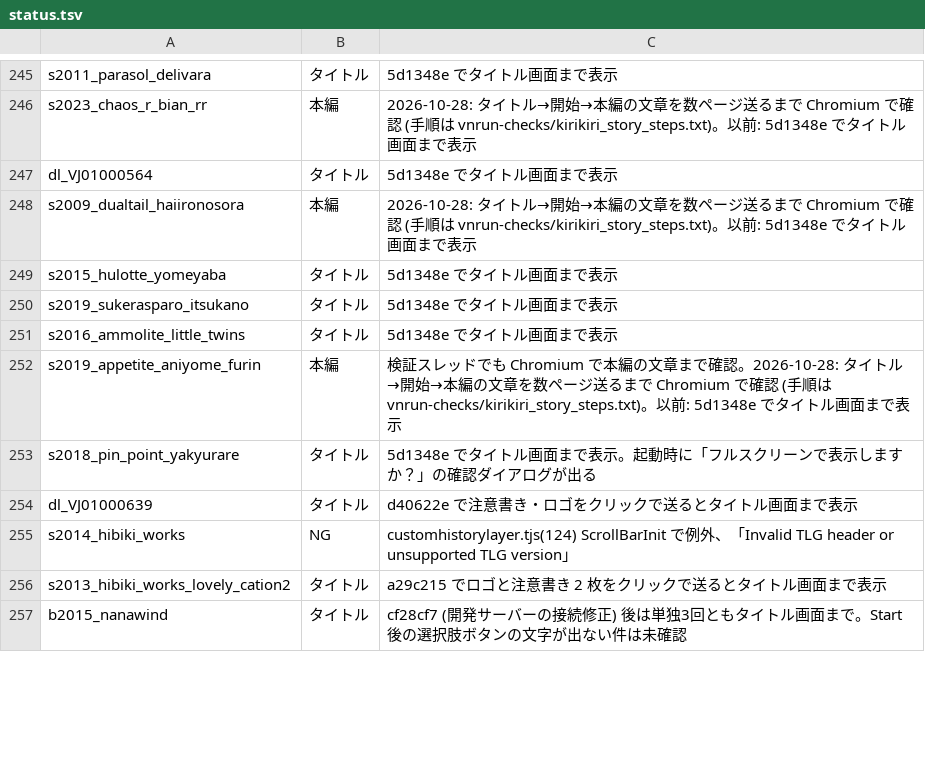
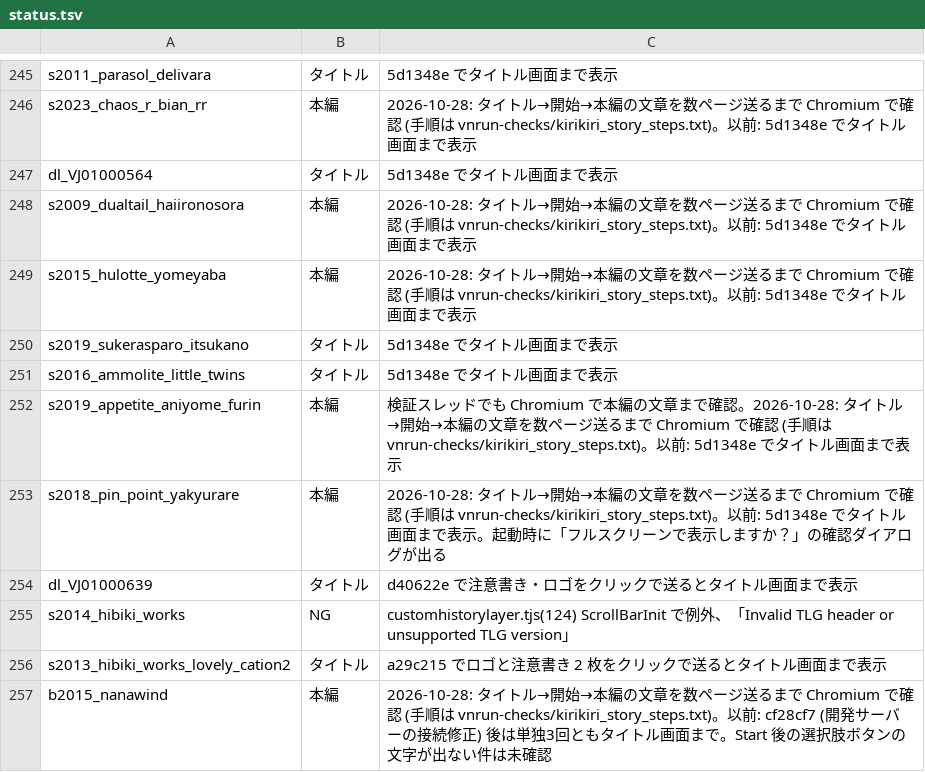
Before and after one commit to a-kaibu/vnrun, a TSV file: tools/verify/status.tsv, drawn as a sheet; only a part is shown, gaps mark what is left out; the diff covers the shown part only.

```diff
--- a/tools/verify/status.tsv
+++ b/tools/verify/status.tsv
@@ -248,3 +248,3 @@ dl_VJ01000564	タイトル	5d1348e でタイトル画面まで表示
 s2009_dualtail_haiironosora	本編	2026-10-28: タイトル→開始→本編の文章を数ページ送るまで Chromium で確認 (手順は vnrun-checks/kirikiri_story_steps.txt)。以前: 5d1348e でタイトル画面まで表示
-s2015_hulotte_yomeyaba	タイトル	5d1348e でタイトル画面まで表示
+s2015_hulotte_yomeyaba	本編	2026-10-28: タイトル→開始→本編の文章を数ページ送るまで Chromium で確認 (手順は vnrun-checks/kirikiri_story_steps.txt)。以前: 5d1348e でタイトル画面まで表示
 s2019_sukerasparo_itsukano	タイトル	5d1348e でタイトル画面まで表示
@@ -252,3 +252,3 @@ s2016_ammolite_little_twins	タイトル	5d1348e でタイトル画面まで表
 s2019_appetite_aniyome_furin	本編	検証スレッドでも Chromium で本編の文章まで確認。2026-10-28: タイトル→開始→本編の文章を数ページ送るまで Chromium で確認 (手順は vnrun-checks/kirikiri_story_steps.txt)。以前: 5d1348e でタイトル画面まで表示
-s2018_pin_point_yakyurare	タイトル	5d1348e でタイトル画面まで表示。起動時に「フルスクリーンで表示しますか？」の確認ダイアログが出る
+s2018_pin_point_yakyurare	本編	2026-10-28: タイトル→開始→本編の文章を数ページ送るまで Chromium で確認 (手順は vnrun-checks/kirikiri_story_steps.txt)。以前: 5d1348e でタイトル画面まで表示。起動時に「フルスクリーンで表示しますか？」の確認ダイアログが出る
 dl_VJ01000639	タイトル	d40622e で注意書き・ロゴをクリックで送るとタイトル画面まで表示
@@ -256,2 +256,2 @@ s2014_hibiki_works	NG	customhistorylayer.tjs(124) ScrollBarInit で例外、「I
 s2013_hibiki_works_lovely_cation2	タイトル	a29c215 でロゴと注意書き 2 枚をクリックで送るとタイトル画面まで表示
-b2015_nanawind	タイトル	cf28cf7 (開発サーバーの接続修正) 後は単独3回ともタイトル画面まで。Start 後の選択肢ボタンの文字が出ない件は未確認
+b2015_nanawind	本編	2026-10-28: タイトル→開始→本編の文章を数ページ送るまで Chromium で確認 (手順は vnrun-checks/kirikiri_story_steps.txt)。以前: cf28cf7 (開発サーバーの接続修正) 後は単独3回ともタイトル画面まで。Start 後の選択肢ボタンの文字が出ない件は未確認
```
Also changed, not shown: 24 edited cells elsewhere in this file, 1 other file.
